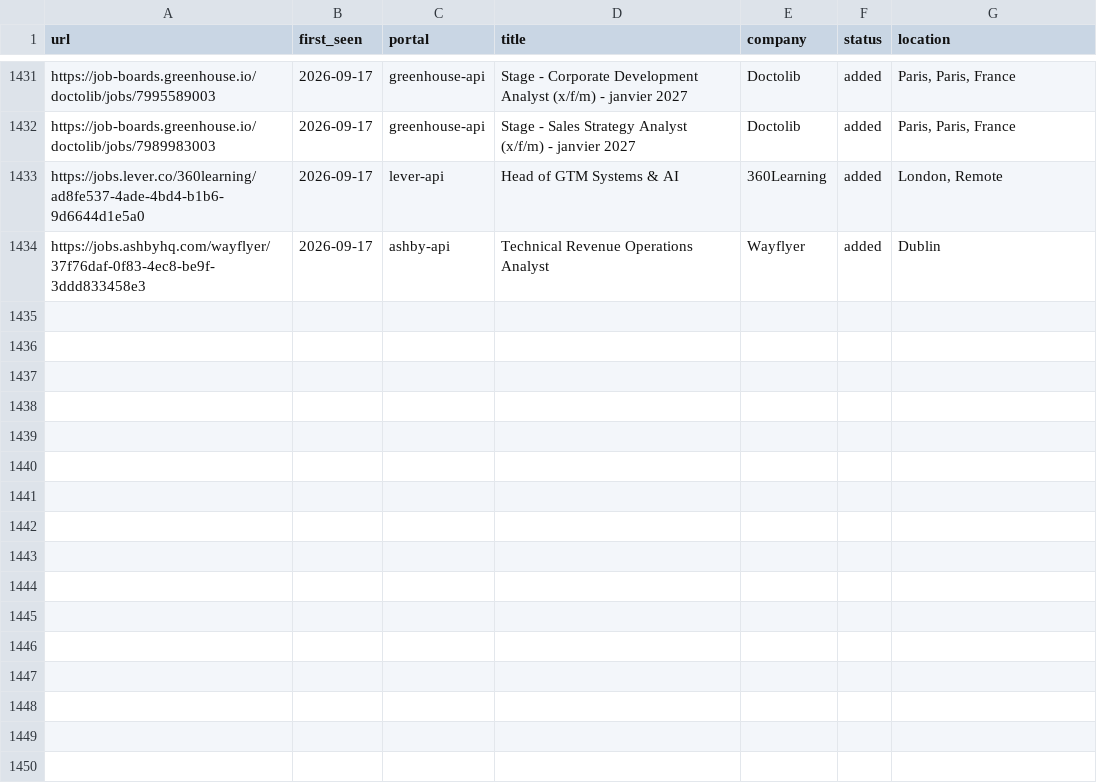
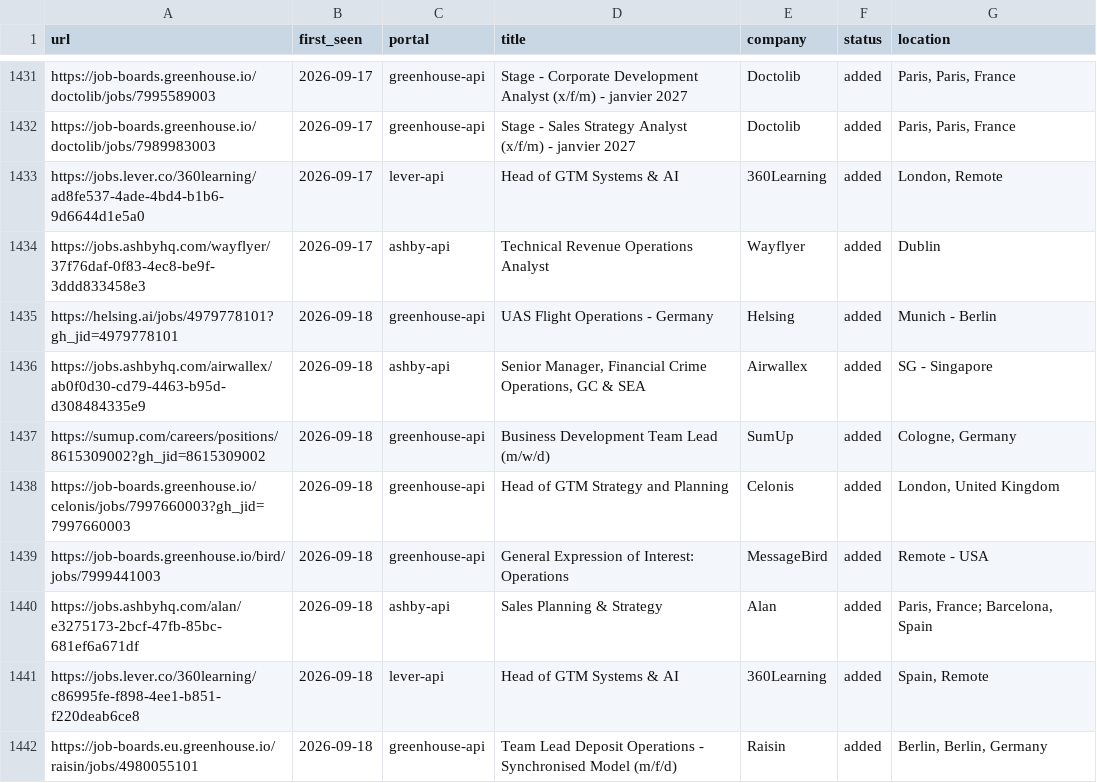
Before and after one commit to mahlab-m/career-ops, a TSV file: data/scan-history.tsv, drawn as a sheet; only a part is shown, gaps mark what is left out.

```diff
--- a/data/scan-history.tsv
+++ b/data/scan-history.tsv
@@ -1434 +1434,9 @@ https://jobs.lever.co/360learning/ad8fe537-4ade-4bd4-b1b6-9d6644d1e5a0	2026-09-1
 https://jobs.ashbyhq.com/wayflyer/37f76daf-0f83-4ec8-be9f-3ddd833458e3	2026-09-17	ashby-api	Technical Revenue Operations Analyst	Wayflyer	added	Dublin
+https://helsing.ai/jobs/4979778101?gh_jid=4979778101	2026-09-18	greenhouse-api	UAS Flight Operations - Germany	Helsing	added	Munich - Berlin
+https://jobs.ashbyhq.com/airwallex/ab0f0d30-cd79-4463-b95d-d308484335e9	2026-09-18	ashby-api	Senior Manager, Financial Crime Operations, GC & SEA	Airwallex	added	SG - Singapore
+https://sumup.com/careers/positions/8615309002?gh_jid=8615309002	2026-09-18	greenhouse-api	Business Development Team Lead (m/w/d)	SumUp	added	Cologne, Germany
+https://job-boards.greenhouse.io/celonis/jobs/7997660003?gh_jid=7997660003	2026-09-18	greenhouse-api	Head of GTM Strategy and Planning	Celonis	added	London, United Kingdom
+https://job-boards.greenhouse.io/bird/jobs/7999441003	2026-09-18	greenhouse-api	General Expression of Interest: Operations	MessageBird	added	Remote - USA
+https://jobs.ashbyhq.com/alan/e3275173-2bcf-47fb-85bc-681ef6a671df	2026-09-18	ashby-api	Sales Planning & Strategy	Alan	added	Paris, France; Barcelona, Spain
+https://jobs.lever.co/360learning/c86995fe-f898-4ee1-b851-f220deab6ce8	2026-09-18	lever-api	Head of GTM Systems & AI	360Learning	added	Spain, Remote
+https://job-boards.eu.greenhouse.io/raisin/jobs/4980055101	2026-09-18	greenhouse-api	Team Lead Deposit Operations - Synchronised Model (m/f/d)	Raisin	added	Berlin, Berlin, Germany
```
Also changed, not shown: 2 other files.
